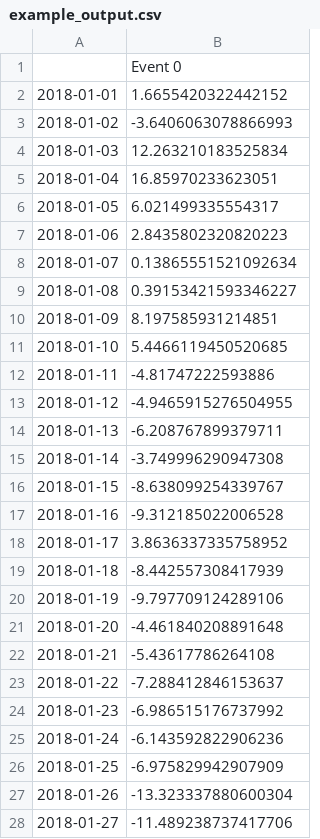
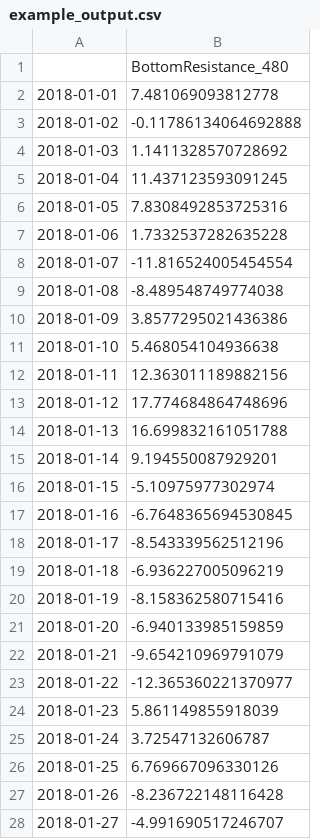
Before and after one commit to paulosalem/time-blender, a CSV file: notebooks/example_output.csv, drawn as a sheet; only a part is shown; the diff covers the shown part only.

Commit message:
Improves learning capabilities. Adds new (financial) modeling examples through Jupyter notebooks. Various minor code improvements.

```diff
--- a/notebooks/example_output.csv
+++ b/notebooks/example_output.csv
@@ -1,28 +1,28 @@
-,Event 0
-2018-01-01,1.6655420322442152
-2018-01-02,-3.6406063078866993
-2018-01-03,12.263210183525834
-2018-01-04,16.85970233623051
-2018-01-05,6.021499335554317
-2018-01-06,2.8435802320820223
-2018-01-07,0.13865551521092634
-2018-01-08,0.39153421593346227
-2018-01-09,8.197585931214851
-2018-01-10,5.4466119450520685
-2018-01-11,-4.81747222593886
-2018-01-12,-4.9465915276504955
-2018-01-13,-6.208767899379711
-2018-01-14,-3.749996290947308
-2018-01-15,-8.638099254339767
-2018-01-16,-9.312185022006528
-2018-01-17,3.8636337335758952
-2018-01-18,-8.442557308417939
-2018-01-19,-9.797709124289106
-2018-01-20,-4.461840208891648
-2018-01-21,-5.43617786264108
-2018-01-22,-7.288412846153637
-2018-01-23,-6.986515176737992
-2018-01-24,-6.143592822906236
-2018-01-25,-6.975829942907909
-2018-01-26,-13.323337880600304
-2018-01-27,-11.489238737417706
+,BottomResistance_480
+2018-01-01,7.481069093812778
+2018-01-02,-0.11786134064692888
+2018-01-03,1.1411328570728692
+2018-01-04,11.437123593091245
+2018-01-05,7.8308492853725316
+2018-01-06,1.7332537282635228
+2018-01-07,-11.816524005454554
+2018-01-08,-8.489548749774038
+2018-01-09,3.8577295021436386
+2018-01-10,5.468054104936638
+2018-01-11,12.363011189882156
+2018-01-12,17.774684864748696
+2018-01-13,16.699832161051788
+2018-01-14,9.194550087929201
+2018-01-15,-5.10975977302974
+2018-01-16,-6.7648365694530845
+2018-01-17,-8.543339562512196
+2018-01-18,-6.936227005096219
+2018-01-19,-8.158362580715416
+2018-01-20,-6.940133985159859
+2018-01-21,-9.654210969791079
+2018-01-22,-12.365360221370977
+2018-01-23,5.861149855918039
+2018-01-24,3.72547132606787
+2018-01-25,6.769667096330126
+2018-01-26,-8.236722148116428
+2018-01-27,-4.991690517246707
```
Also changed, not shown: 154 edited cells elsewhere in this file, 20 other files.
